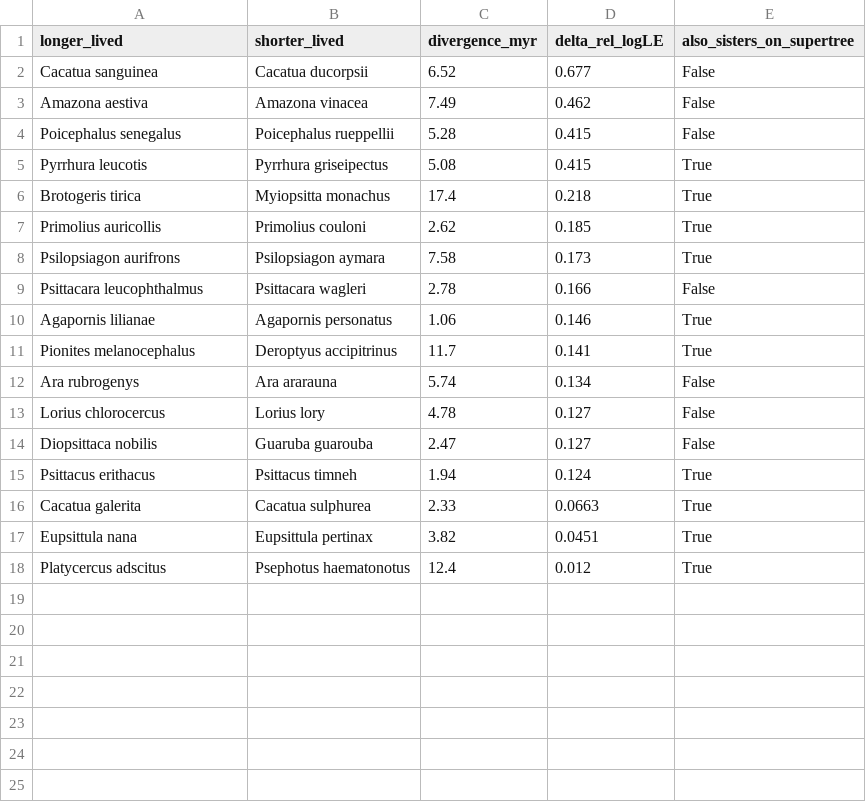
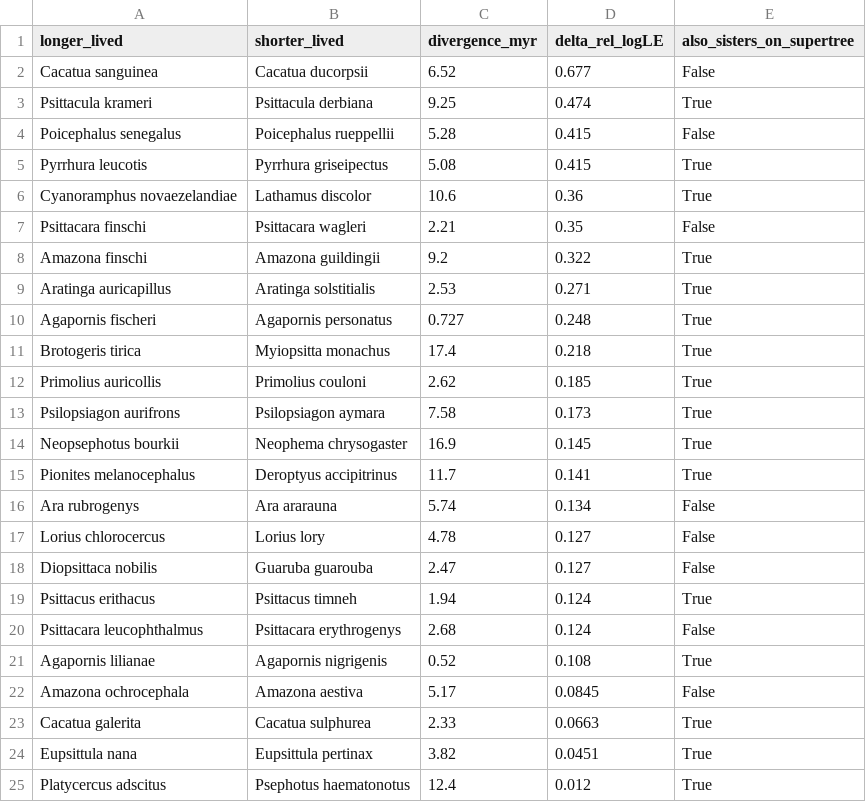
Before and after one commit to redkk123/Parrots, a TSV file: results/phase1_trees/sister_pairs_audited.tsv, drawn as a sheet.

```diff
--- a/results/phase1_trees/sister_pairs_audited.tsv
+++ b/results/phase1_trees/sister_pairs_audited.tsv
@@ -2,5 +2,10 @@ longer_lived	shorter_lived	divergence_myr	delta_rel_logLE	also_sisters_on_supert
 Cacatua sanguinea	Cacatua ducorpsii	6.52	0.677	False
-Amazona aestiva	Amazona vinacea	7.49	0.462	False
+Psittacula krameri	Psittacula derbiana	9.25	0.474	True
 Poicephalus senegalus	Poicephalus rueppellii	5.28	0.415	False
 Pyrrhura leucotis	Pyrrhura griseipectus	5.08	0.415	True
+Cyanoramphus novaezelandiae	Lathamus discolor	10.6	0.36	True
+Psittacara finschi	Psittacara wagleri	2.21	0.35	False
+Amazona finschi	Amazona guildingii	9.2	0.322	True
+Aratinga auricapillus	Aratinga solstitialis	2.53	0.271	True
+Agapornis fischeri	Agapornis personatus	0.727	0.248	True
 Brotogeris tirica	Myiopsitta monachus	17.4	0.218	True
@@ -8,4 +13,3 @@ Primolius auricollis	Primolius couloni	2.62	0.185	True
 Psilopsiagon aurifrons	Psilopsiagon aymara	7.58	0.173	True
-Psittacara leucophthalmus	Psittacara wagleri	2.78	0.166	False
-Agapornis lilianae	Agapornis personatus	1.06	0.146	True
+Neopsephotus bourkii	Neophema chrysogaster	16.9	0.145	True
 Pionites melanocephalus	Deroptyus accipitrinus	11.7	0.141	True
@@ -15,2 +19,5 @@ Diopsittaca nobilis	Guaruba guarouba	2.47	0.127	False
 Psittacus erithacus	Psittacus timneh	1.94	0.124	True
+Psittacara leucophthalmus	Psittacara erythrogenys	2.68	0.124	False
+Agapornis lilianae	Agapornis nigrigenis	0.52	0.108	True
+Amazona ochrocephala	Amazona aestiva	5.17	0.0845	False
 Cacatua galerita	Cacatua sulphurea	2.33	0.0663	True
```
Also changed, not shown: results/phase1_audit/quality_vs_longevity.tsv, results/phase1_audit/species_genomes.tsv, 8 other files.
